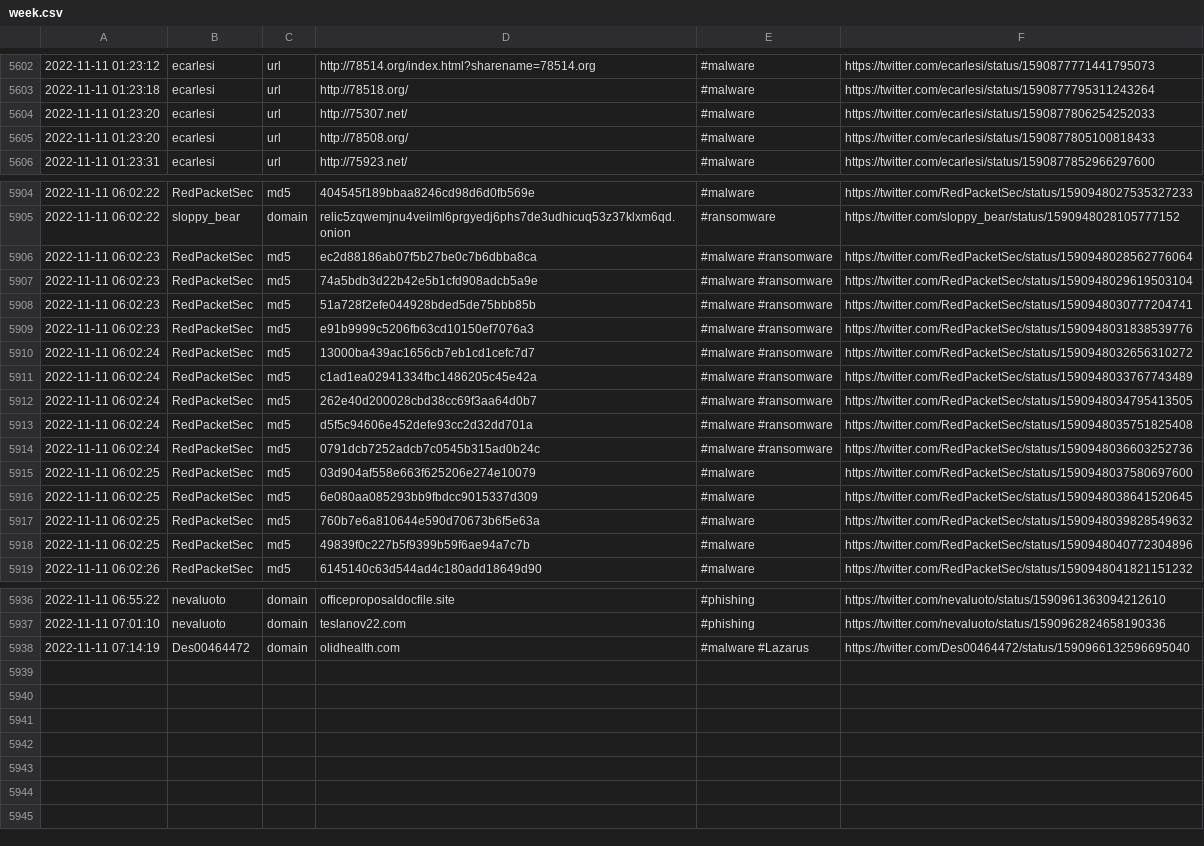
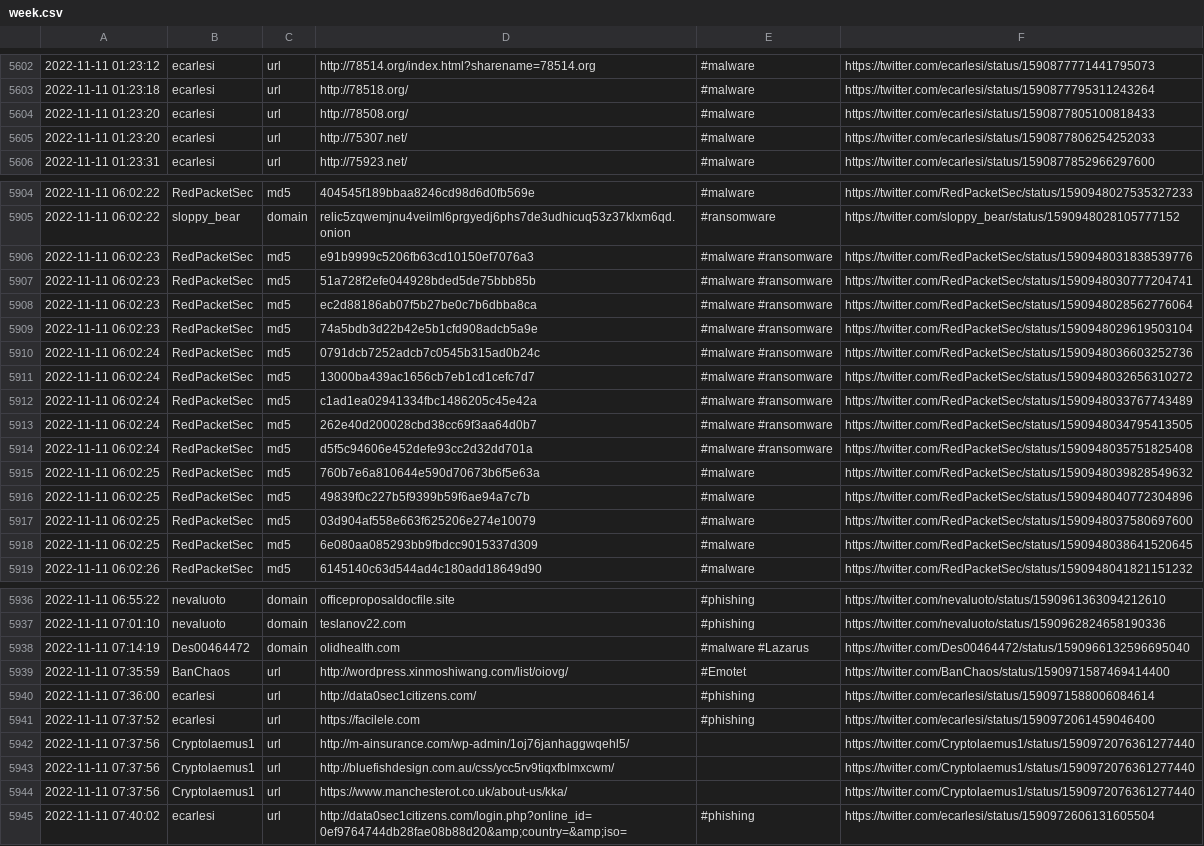
Before and after one commit to Croat79/TweetFeed, a CSV file: week.csv, drawn as a sheet; only a part is shown, gaps mark what is left out; the diff covers the shown part only.

```diff
--- a/week.csv
+++ b/week.csv
@@ -5603,4 +5603,4 @@
 2022-11-11 01:23:18,ecarlesi,url,http://78518.org/,#malware,https://twitter.com/ecarlesi/status/1590877795311243264
+2022-11-11 01:23:20,ecarlesi,url,http://78508.org/,#malware,https://twitter.com/ecarlesi/status/1590877805100818433
 2022-11-11 01:23:20,ecarlesi,url,http://75307.net/,#malware,https://twitter.com/ecarlesi/status/1590877806254252033
-2022-11-11 01:23:20,ecarlesi,url,http://78508.org/,#malware,https://twitter.com/ecarlesi/status/1590877805100818433
 2022-11-11 01:23:31,ecarlesi,url,http://75923.net/,#malware,https://twitter.com/ecarlesi/status/1590877852966297600
@@ -5905,6 +5905,7 @@
 2022-11-11 06:02:22,sloppy_bear,domain,relic5zqwemjnu4veilml6prgyedj6phs7de3udhicuq53z37klxm6qd.onion,#ransomware,https://twitter.com/sloppy_bear/status/1590948028105777152
+2022-11-11 06:02:23,RedPacketSec,md5,e91b9999c5206fb63cd10150ef7076a3,#malware #ransomware,https://twitter.com/RedPacketSec/status/1590948031838539776
+2022-11-11 06:02:23,RedPacketSec,md5,51a728f2efe044928bded5de75bbb85b,#malware #ransomware,https://twitter.com/RedPacketSec/status/1590948030777204741
 2022-11-11 06:02:23,RedPacketSec,md5,ec2d88186ab07f5b27be0c7b6dbba8ca,#malware #ransomware,https://twitter.com/RedPacketSec/status/1590948028562776064
 2022-11-11 06:02:23,RedPacketSec,md5,74a5bdb3d22b42e5b1cfd908adcb5a9e,#malware #ransomware,https://twitter.com/RedPacketSec/status/1590948029619503104
-2022-11-11 06:02:23,RedPacketSec,md5,51a728f2efe044928bded5de75bbb85b,#malware #ransomware,https://twitter.com/RedPacketSec/status/1590948030777204741
-2022-11-11 06:02:23,RedPacketSec,md5,e91b9999c5206fb63cd10150ef7076a3,#malware #ransomware,https://twitter.com/RedPacketSec/status/1590948031838539776
+2022-11-11 06:02:24,RedPacketSec,md5,0791dcb7252adcb7c0545b315ad0b24c,#malware #ransomware,https://twitter.com/RedPacketSec/status/1590948036603252736
 2022-11-11 06:02:24,RedPacketSec,md5,13000ba439ac1656cb7eb1cd1cefc7d7,#malware #ransomware,https://twitter.com/RedPacketSec/status/1590948032656310272
@@ -5913,7 +5914,6 @@
 2022-11-11 06:02:24,RedPacketSec,md5,d5f5c94606e452defe93cc2d32dd701a,#malware #ransomware,https://twitter.com/RedPacketSec/status/1590948035751825408
-2022-11-11 06:02:24,RedPacketSec,md5,0791dcb7252adcb7c0545b315ad0b24c,#malware #ransomware,https://twitter.com/RedPacketSec/status/1590948036603252736
+2022-11-11 06:02:25,RedPacketSec,md5,760b7e6a810644e590d70673b6f5e63a,#malware,https://twitter.com/RedPacketSec/status/1590948039828549632
+2022-11-11 06:02:25,RedPacketSec,md5,49839f0c227b5f9399b59f6ae94a7c7b,#malware,https://twitter.com/RedPacketSec/status/1590948040772304896
 2022-11-11 06:02:25,RedPacketSec,md5,03d904af558e663f625206e274e10079,#malware,https://twitter.com/RedPacketSec/status/1590948037580697600
 2022-11-11 06:02:25,RedPacketSec,md5,6e080aa085293bb9fbdcc9015337d309,#malware,https://twitter.com/RedPacketSec/status/1590948038641520645
-2022-11-11 06:02:25,RedPacketSec,md5,760b7e6a810644e590d70673b6f5e63a,#malware,https://twitter.com/RedPacketSec/status/1590948039828549632
-2022-11-11 06:02:25,RedPacketSec,md5,49839f0c227b5f9399b59f6ae94a7c7b,#malware,https://twitter.com/RedPacketSec/status/1590948040772304896
 2022-11-11 06:02:26,RedPacketSec,md5,6145140c63d544ad4c180add18649d90,#malware,https://twitter.com/RedPacketSec/status/1590948041821151232
@@ -5938 +5938,8 @@
 2022-11-11 07:14:19,Des00464472,domain,olidhealth.com,#malware #Lazarus,https://twitter.com/Des00464472/status/1590966132596695040
+2022-11-11 07:35:59,BanChaos,url,http://wordpress.xinmoshiwang.com/list/oiovg/,#Emotet,https://twitter.com/BanChaos/status/1590971587469414400
+2022-11-11 07:36:00,ecarlesi,url,http://data0sec1citizens.com/,#phishing,https://twitter.com/ecarlesi/status/1590971588006084614
+2022-11-11 07:37:52,ecarlesi,url,https://facilele.com,#phishing,https://twitter.com/ecarlesi/status/1590972061459046400
+2022-11-11 07:37:56,Cryptolaemus1,url,http://m-ainsurance.com/wp-admin/1oj76janhaggwqehl5/,,https://twitter.com/Cryptolaemus1/status/1590972076361277440
+2022-11-11 07:37:56,Cryptolaemus1,url,http://bluefishdesign.com.au/css/ycc5rv9tiqxfblmxcwm/,,https://twitter.com/Cryptolaemus1/status/1590972076361277440
+2022-11-11 07:37:56,Cryptolaemus1,url,https://www.manchesterot.co.uk/about-us/kka/,,https://twitter.com/Cryptolaemus1/status/1590972076361277440
+2022-11-11 07:40:02,ecarlesi,url,http://data0sec1citizens.com/login.php?online_id=0ef9764744db28fae08b88d20&amp;country=&amp;iso=,#phishing,https://twitter.com/ecarlesi/status/1590972606131605504
```
Also changed, not shown: 11 moved rows elsewhere in this file, Nov_2022/20221111.csv, today.csv, 2 other files.
